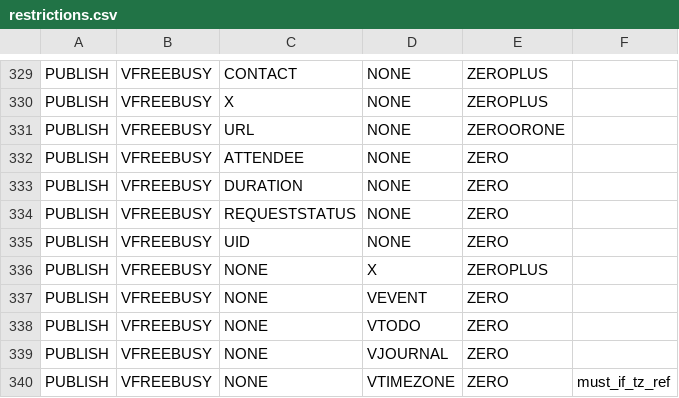
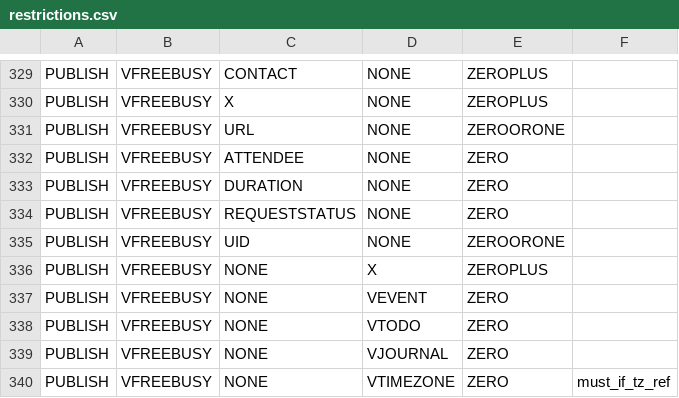
Before and after one commit to Distrotech/libical, a CSV file: libical/design-data/restrictions.csv, drawn as a sheet; only a part is shown, gaps mark what is left out.

Commit message:
allow 0 or 1 UIDs in a FREEBUSY Fixes 3590134
git-svn-id: svn://svn.code.sf.net/p/freeassociation/code/trunk@1140 b29e25b1-4845-0410-9c6e-9608a45a5811

```diff
--- a/libical/design-data/restrictions.csv
+++ b/libical/design-data/restrictions.csv
@@ -334,3 +334,3 @@ PUBLISH,VFREEBUSY,DURATION,NONE,ZERO
 PUBLISH,VFREEBUSY,REQUESTSTATUS,NONE,ZERO
-PUBLISH,VFREEBUSY,UID,NONE,ZERO
+PUBLISH,VFREEBUSY,UID,NONE,ZEROORONE
 PUBLISH,VFREEBUSY,NONE,X,ZEROPLUS
```
